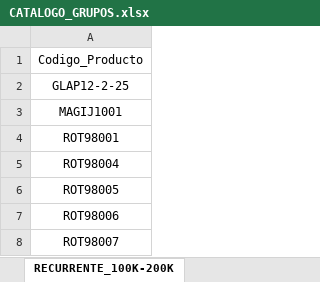
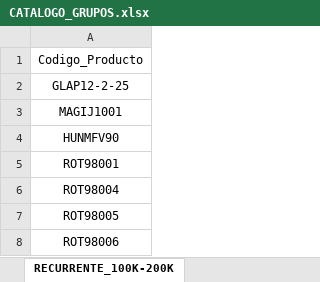
Before and after one commit to ferremax-cat/pinterest-f, an Excel workbook: excel/CATALOGO_GRUPOS.xlsx, sheet RECURRENTE_100K-200K, drawn as a sheet; only a part is shown; the shorter side is filled out with more unchanged rows; values as stored, in another font and other column widths than the file's, no borders; the diff names each change by its address in the sheet, - before the commit and + after, or states it on an @@ line.

```diff
--- a/excel/CATALOGO_GRUPOS.xlsx (sheet RECURRENTE_100K-200K)
+++ b/excel/CATALOGO_GRUPOS.xlsx (sheet RECURRENTE_100K-200K)
+row 4: HUNMFV90
```
Also changed, not shown: sheet PREMIUM, sheet PREMIUM TOP, sheet RECURRENTE_400K-500K, sheet RECURRENTE_<_100K, sheet RECURRENTE_200K-300K, sheet RECURRENTE_300K-400K, 2 more sheets, excel/PRODUCTOS.xlsx, excel/PROMOCIONES.xlsx, 9 other files.
